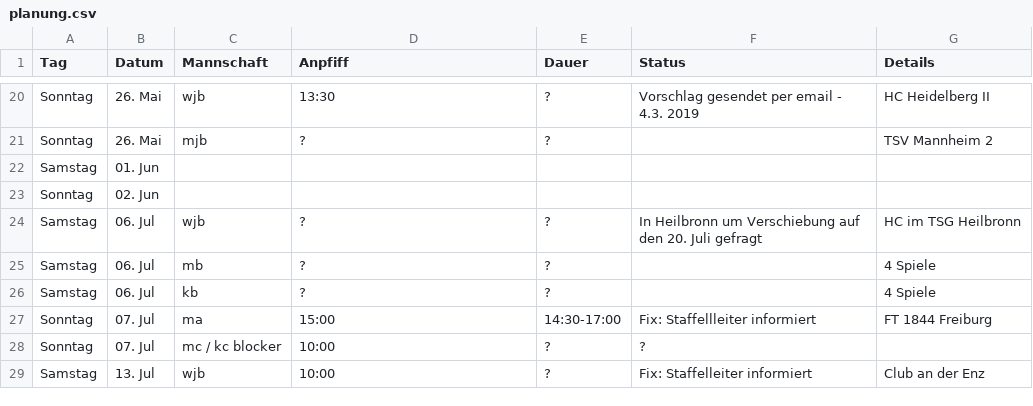
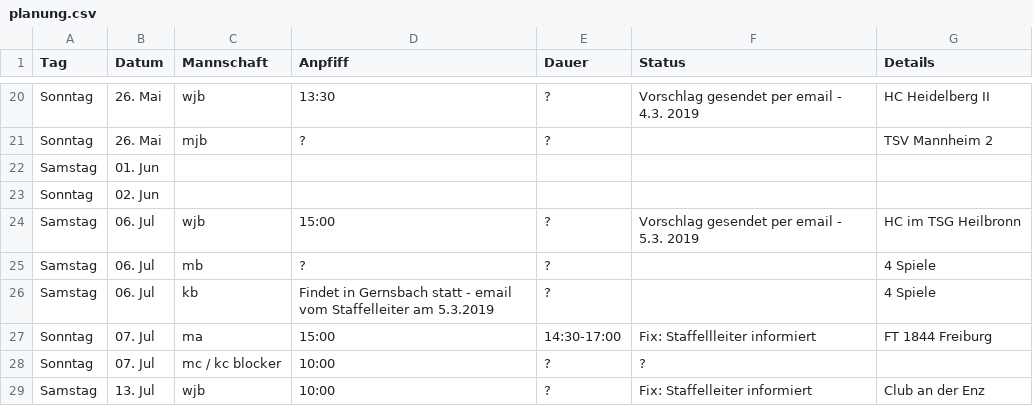
Before and after one commit to feldsaison/ka_feldsaison_2019, a CSV file: planung.csv, drawn as a sheet; only a part is shown, gaps mark what is left out.

Commit message:
Update planung.csv

```diff
--- a/planung.csv
+++ b/planung.csv
@@ -23,5 +23,5 @@ Samstag,01. Jun, , , , ,
 Sonntag,02. Jun, , , , ,
-Samstag,06. Jul, wjb, ? , ?  ,In Heilbronn um Verschiebung auf den 20. Juli gefragt, HC im TSG Heilbronn
+Samstag,06. Jul, wjb, 15:00 , ?  ,Vorschlag gesendet per email - 5.3. 2019, HC im TSG Heilbronn
 Samstag,06. Jul, mb, ?, ?, , 4 Spiele
-Samstag,06. Jul, kb, ?, ?, , 4 Spiele
+Samstag,06. Jul, kb, Findet in Gernsbach statt - email vom Staffelleiter am 5.3.2019, ?, , 4 Spiele
 Sonntag,07. Jul, ma,15:00,14:30-17:00,Fix: Staffellleiter informiert, FT 1844 Freiburg
```
